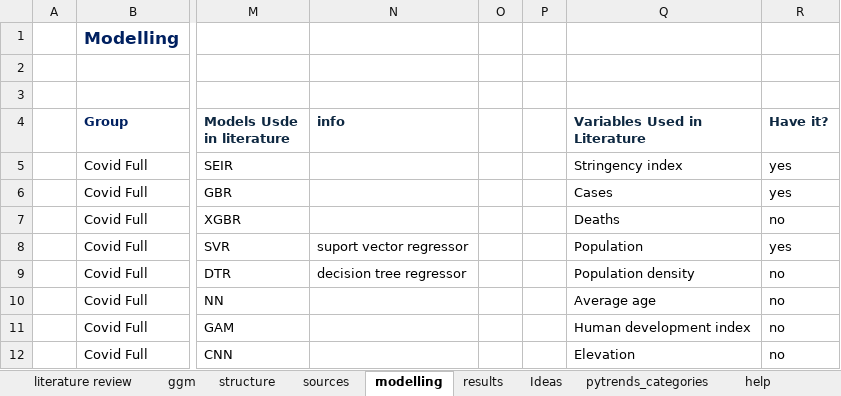
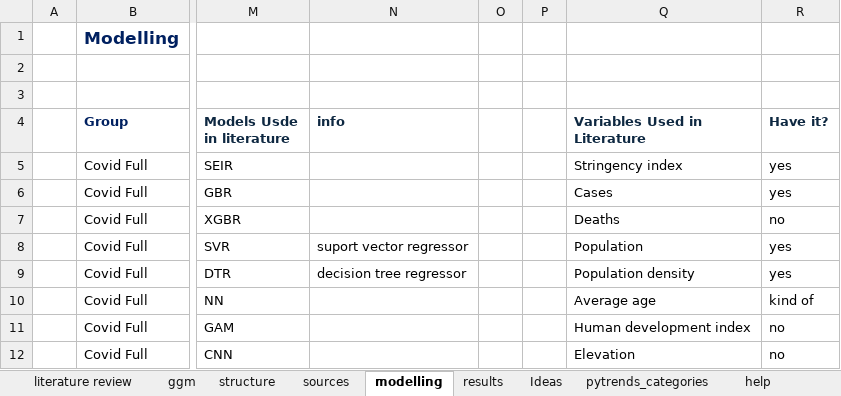
Before and after one commit to danielgvb/thesis, an Excel workbook: administrative/main.xlsx, sheet modelling, drawn as a sheet; only a part is shown, gaps mark what is left out; values as stored, in another font and other column widths than the file's, no borders; the diff names each change by its address in the sheet, - before the commit and + after, or states it on an @@ line.

```diff
--- a/administrative/main.xlsx (sheet modelling)
+++ b/administrative/main.xlsx (sheet modelling)
-R9 (Have it?): no
+R9 (Have it?): yes
-R10 (Have it?): no
+R10 (Have it?): kind of
```
Also changed, not shown: 3 other files.
